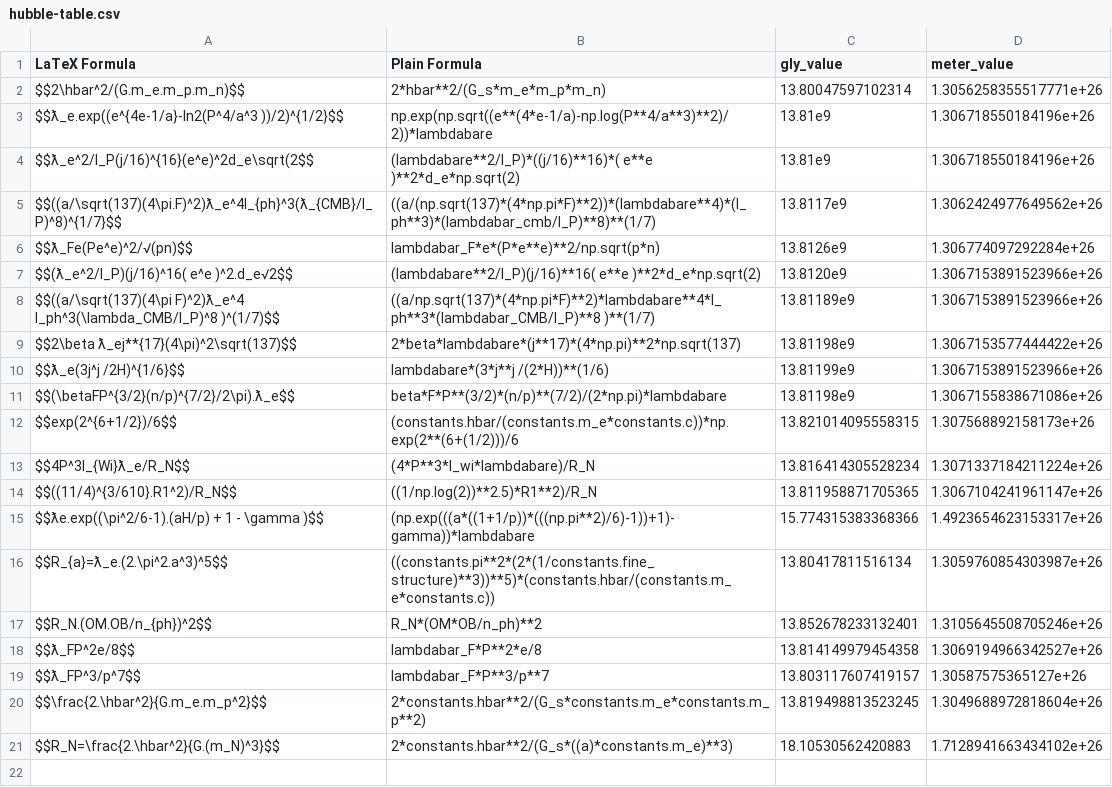
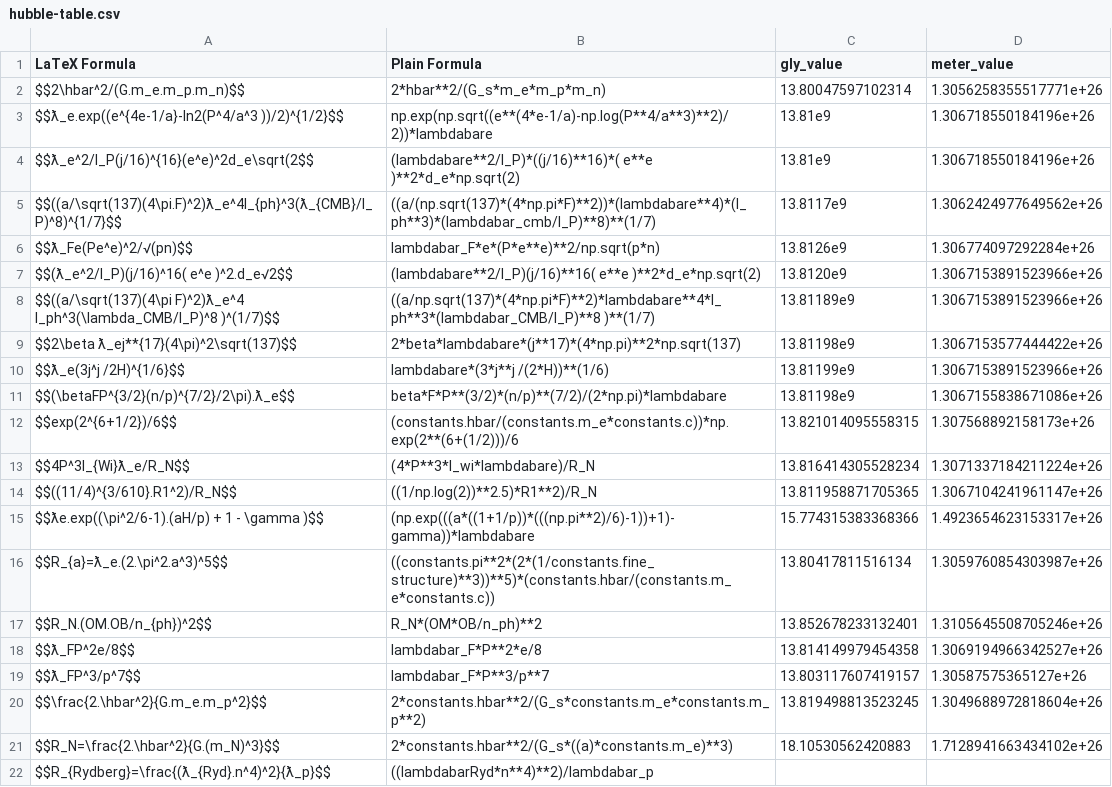
Before and after one commit to LaGuer/hubble-table, a CSV file: hubble-table.csv, drawn as a sheet; the diff names each change by its address in the sheet, - before the commit and + after, or states it on an @@ line.

Commit message:
Update hubble-table.csv

```diff
--- a/hubble-table.csv
+++ b/hubble-table.csv
+row 22: $$R_{Rydberg}=\frac{(ƛ_{Ryd}.n^4)^2}{ƛ_p}$$ | ((lambdabarRyd*n**4)**2)/lambdabar_p
```
